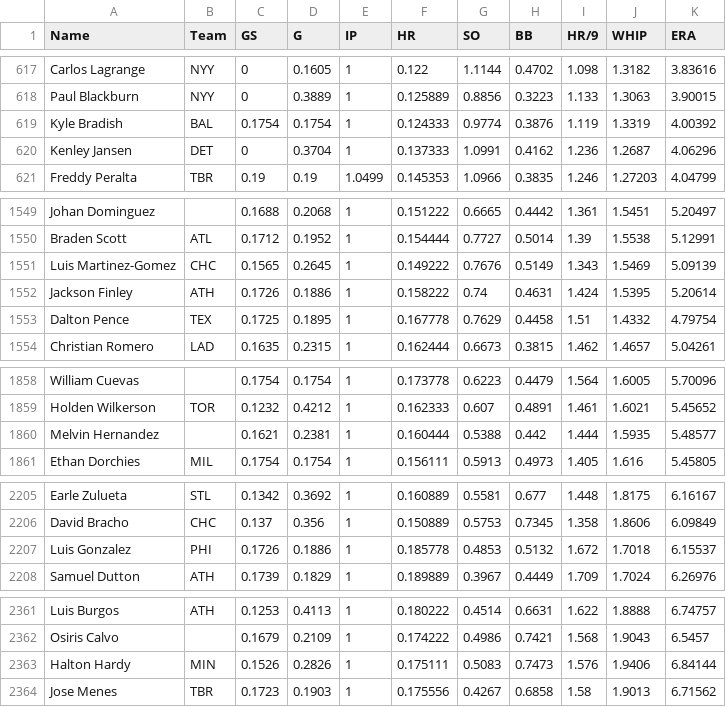
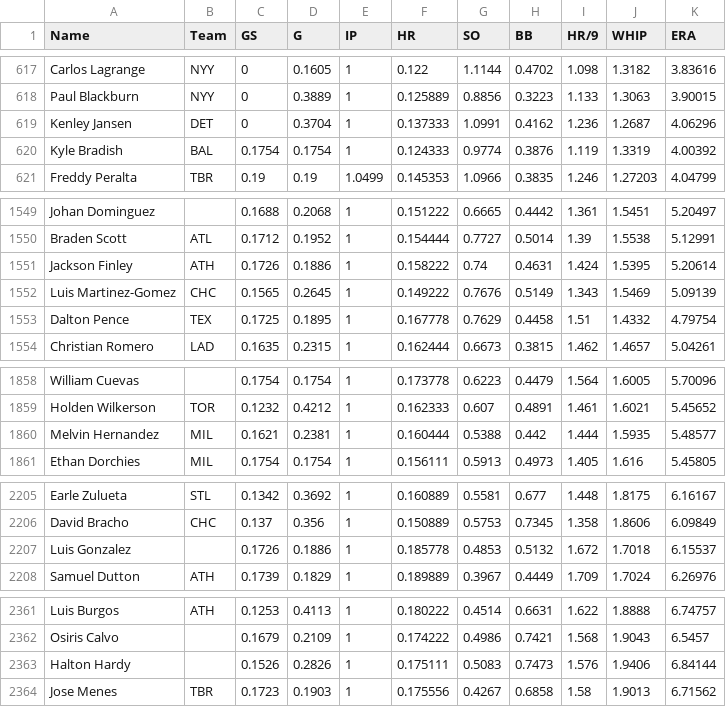
Before and after one commit to bkamisar/OttoneuAI, a CSV file: data/proj_pitching.csv, drawn as a sheet; only a part is shown, gaps mark what is left out; the diff covers the shown part only.

Commit message:
Auto-update pitching projections 2026-10-16

```diff
--- a/data/proj_pitching.csv
+++ b/data/proj_pitching.csv
@@ -618,4 +618,4 @@ Carlos Lagrange,NYY,0,0.1605,1,0.122,1.1144,0.4702,1.098,1.3182,3.83616
 Paul Blackburn,NYY,0,0.3889,1,0.125889,0.8856,0.3223,1.133,1.3063,3.90015
-Kyle Bradish,BAL,0.1754,0.1754,1,0.124333,0.9774,0.3876,1.119,1.3319,4.00392
 Kenley Jansen,DET,0,0.3704,1,0.137333,1.0991,0.4162,1.236,1.2687,4.06296
+Kyle Bradish,BAL,0.1754,0.1754,1,0.124333,0.9774,0.3876,1.119,1.3319,4.00392
 Freddy Peralta,TBR,0.19,0.19,1.0499,0.145353,1.0966,0.3835,1.246,1.27203,4.04799
@@ -1550,4 +1550,4 @@ Johan Dominguez,,0.1688,0.2068,1,0.151222,0.6665,0.4442,1.361,1.5451,5.20497
 Braden Scott,ATL,0.1712,0.1952,1,0.154444,0.7727,0.5014,1.39,1.5538,5.12991
-Luis Martinez-Gomez,CHC,0.1565,0.2645,1,0.149222,0.7676,0.5149,1.343,1.5469,5.09139
 Jackson Finley,ATH,0.1726,0.1886,1,0.158222,0.74,0.4631,1.424,1.5395,5.20614
+Luis Martinez-Gomez,CHC,0.1565,0.2645,1,0.149222,0.7676,0.5149,1.343,1.5469,5.09139
 Dalton Pence,TEX,0.1725,0.1895,1,0.167778,0.7629,0.4458,1.51,1.4332,4.79754
@@ -1859,3 +1859,3 @@ William Cuevas,,0.1754,0.1754,1,0.173778,0.6223,0.4479,1.564,1.6005,5.70096
 Holden Wilkerson,TOR,0.1232,0.4212,1,0.162333,0.607,0.4891,1.461,1.6021,5.45652
-Melvin Hernandez,,0.1621,0.2381,1,0.160444,0.5388,0.442,1.444,1.5935,5.48577
+Melvin Hernandez,MIL,0.1621,0.2381,1,0.160444,0.5388,0.442,1.444,1.5935,5.48577
 Ethan Dorchies,MIL,0.1754,0.1754,1,0.156111,0.5913,0.4973,1.405,1.616,5.45805
@@ -2206,3 +2206,3 @@ Earle Zulueta,STL,0.1342,0.3692,1,0.160889,0.5581,0.677,1.448,1.8175,6.16167
 David Bracho,CHC,0.137,0.356,1,0.150889,0.5753,0.7345,1.358,1.8606,6.09849
-Luis Gonzalez,PHI,0.1726,0.1886,1,0.185778,0.4853,0.5132,1.672,1.7018,6.15537
+Luis Gonzalez,,0.1726,0.1886,1,0.185778,0.4853,0.5132,1.672,1.7018,6.15537
 Samuel Dutton,ATH,0.1739,0.1829,1,0.189889,0.3967,0.4449,1.709,1.7024,6.26976
@@ -2362,3 +2362,3 @@ Luis Burgos,ATH,0.1253,0.4113,1,0.180222,0.4514,0.6631,1.622,1.8888,6.74757
 Osiris Calvo,,0.1679,0.2109,1,0.174222,0.4986,0.7421,1.568,1.9043,6.5457
-Halton Hardy,MIN,0.1526,0.2826,1,0.175111,0.5083,0.7473,1.576,1.9406,6.84144
+Halton Hardy,,0.1526,0.2826,1,0.175111,0.5083,0.7473,1.576,1.9406,6.84144
 Jose Menes,TBR,0.1723,0.1903,1,0.175556,0.4267,0.6858,1.58,1.9013,6.71562
```
Also changed, not shown: 4 moved rows and 8 edited cells elsewhere in this file.
